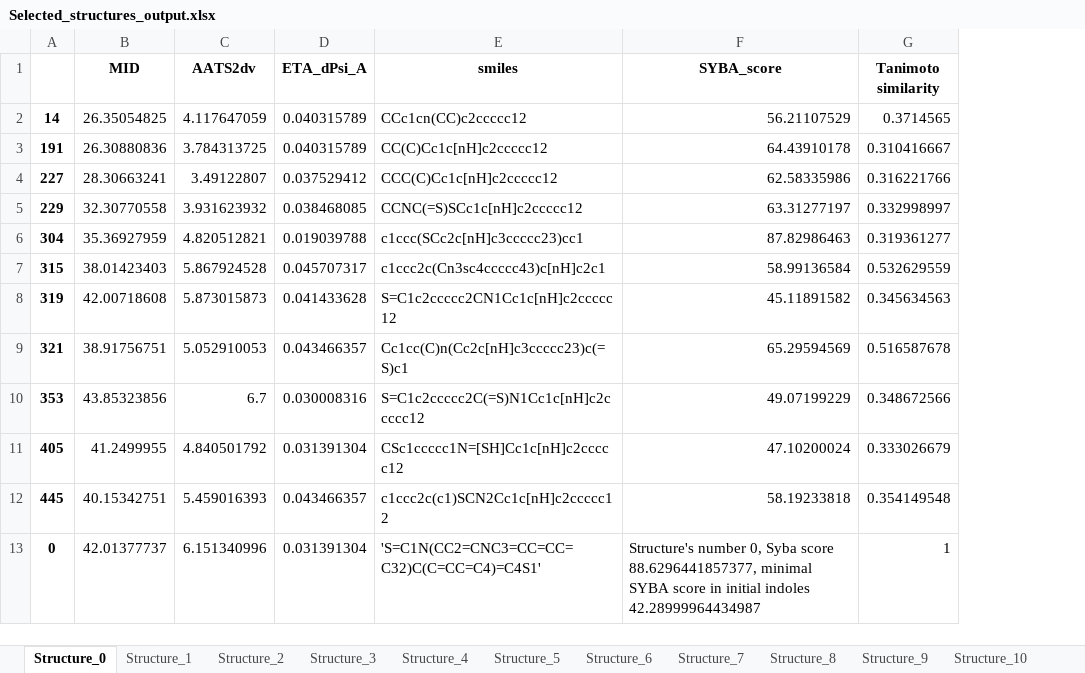
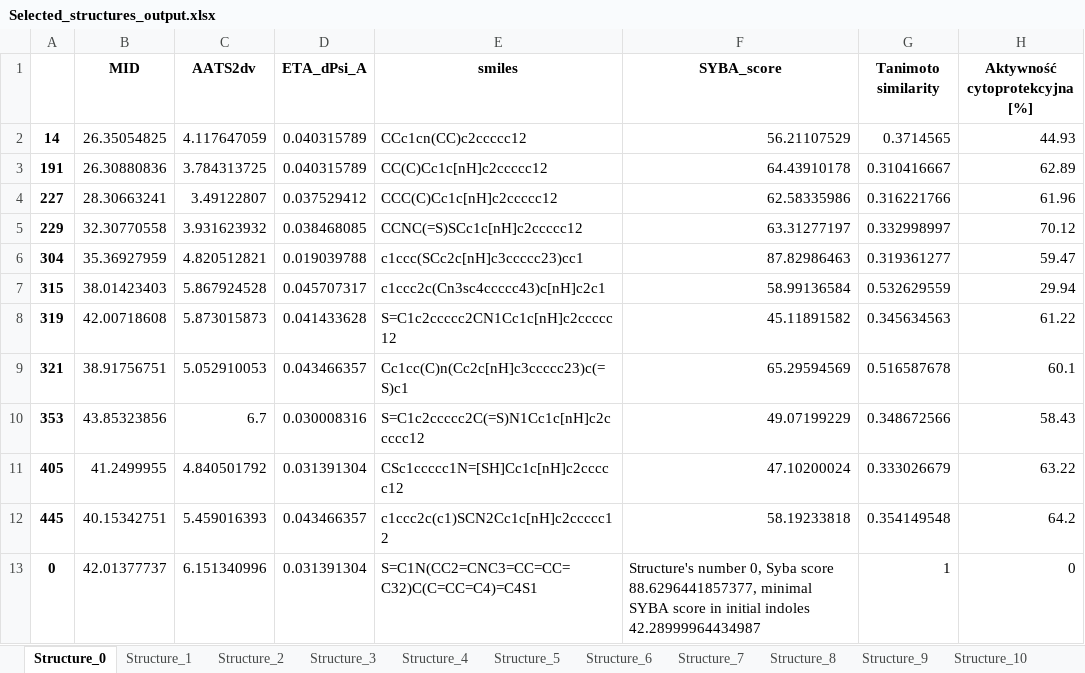
Before and after one commit to XDamianX-coder/Indole_new_structures, an Excel workbook: Data/Selected_structures_output.xlsx, sheet Structure_0, drawn as a sheet; values as stored, in another font and other column widths than the file's, no borders; the diff names each change by its address in the sheet, - before the commit and + after, or states it on an @@ line.

```diff
--- a/Data/Selected_structures_output.xlsx (sheet Structure_0)
+++ b/Data/Selected_structures_output.xlsx (sheet Structure_0)
+column H (Aktywność cytoprotekcyjna [%]), rows 2-13: 44.93 | 62.89 | 61.96 | 70.12 | 59.47 | 29.94 | 61.22 | 60.1 | 58.43 | 63.22 | 64.2 | 0
-E13 (smiles): 'S=C1N(CC2=CNC3=CC=CC=C32)C(C=CC=C4)=C4S1'
+E13 (smiles): S=C1N(CC2=CNC3=CC=CC=C32)C(C=CC=C4)=C4S1
```
Also changed, not shown: sheet Structure_41, sheet Structure_32, sheet Structure_13, sheet Structure_37, sheet Structure_23, sheet Structure_12, 37 more sheets, Data/Selected_structures_config.xlsx.
